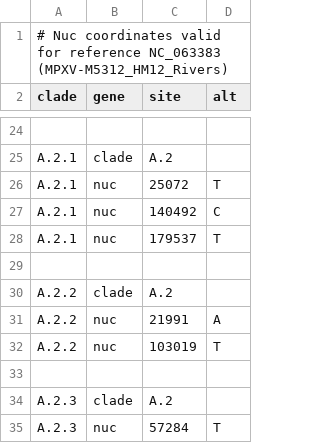
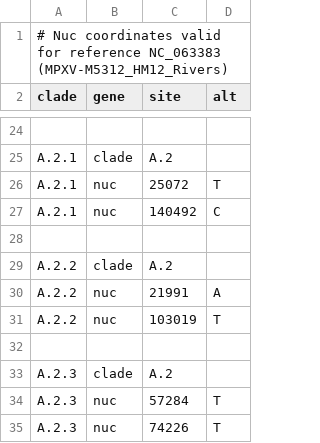
Before and after one commit to nextstrain/mpox, a TSV file: config/clades.tsv, drawn as a sheet; only a part is shown, gaps mark what is left out; the shorter side is filled out with more unchanged rows.

Commit message:
Drop 179537T from clades.tsv for A.2.1
A.2.1 sequence hMpxV/Egypt/MOH-NRC-0002/2022 doesn't have this SNP
and hence A.2.1 can end up wrongly annotated on our builds

```diff
--- a/config/clades.tsv
+++ b/config/clades.tsv
@@ -27,3 +27,2 @@ A.2.1	nuc	25072	T
 A.2.1	nuc	140492	C
-A.2.1	nuc	179537	T
 
```
